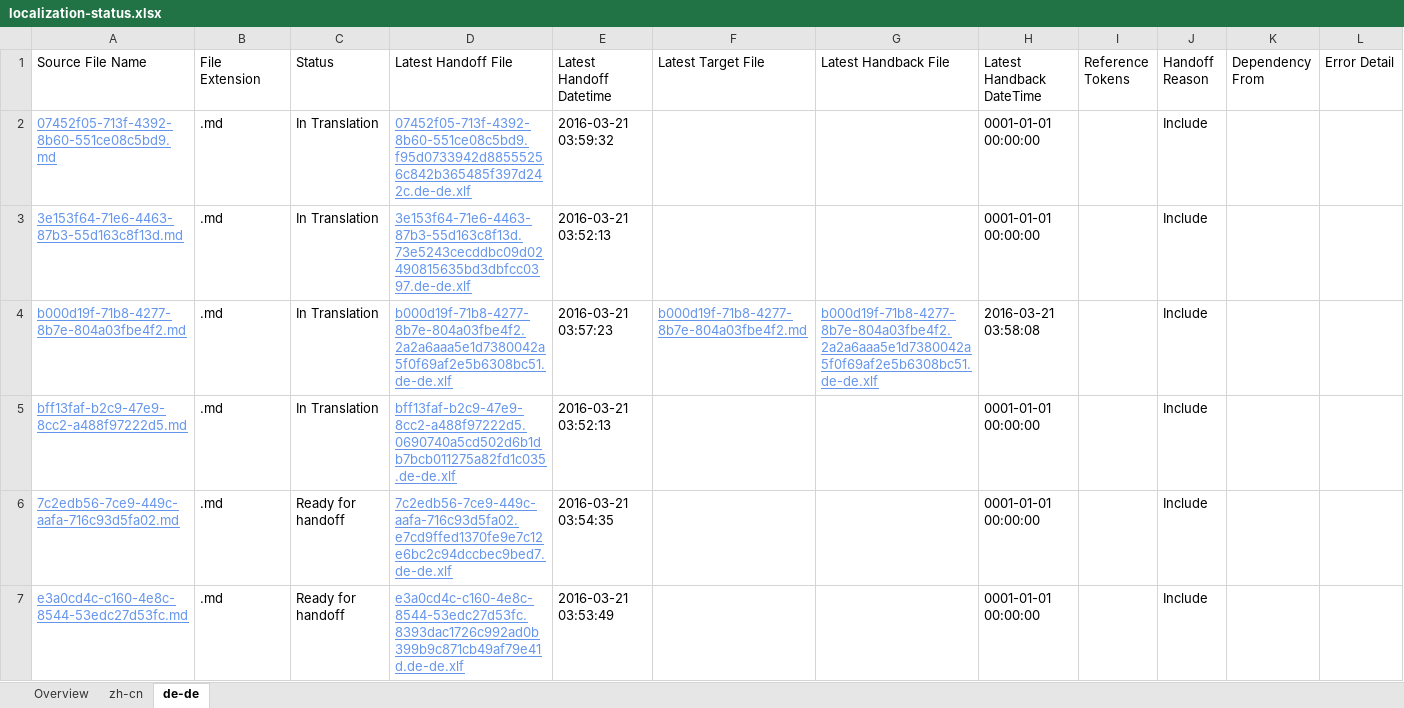
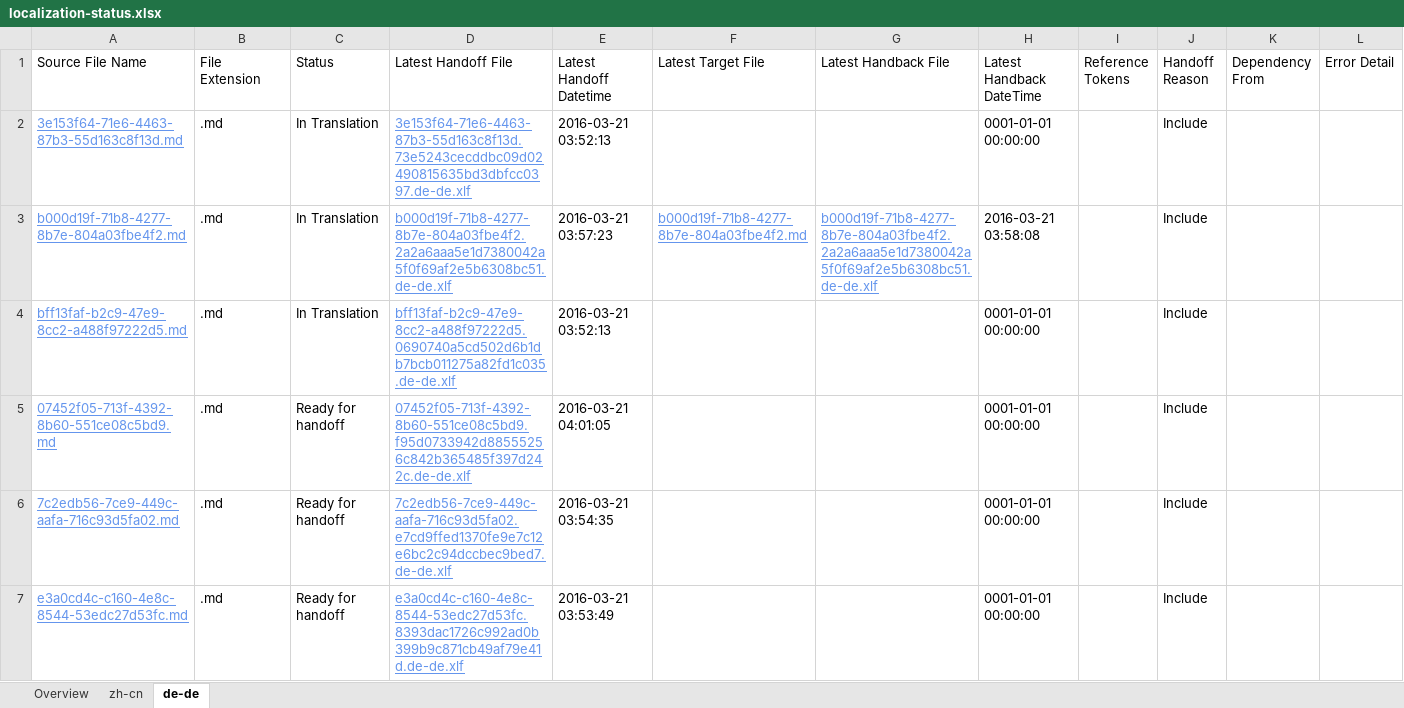
Before and after one commit to OpenLocalizationTestOrg/olhandback, an Excel workbook: ol-handback/OpenLocalizationTest/oltest/yuwzho/localization-status.xlsx, sheet de-de, drawn as a sheet; values as stored, in another font and other column widths than the file's, no borders; table styles not drawn; removed rows and columns are numbered as before the commit, all else as after; the diff names each change by its address in the sheet, - before the commit and + after, or states it on an @@ line.

Commit message:
Generate Report for Handoff

```diff
--- a/ol-handback/OpenLocalizationTest/oltest/yuwzho/localization-status.xlsx (sheet de-de)
+++ b/ol-handback/OpenLocalizationTest/oltest/yuwzho/localization-status.xlsx (sheet de-de)
-row 2: 07452f05-713f-4392-8b60-551ce08c5bd9.md | .md | In Translation | 07452f05-713f-4392-8b60-551ce08c5bd9.f95d0733942d88555256c842b365485f397d242c.de-de.xlf | 2016-03-21 03:59:32 |  |  | 0001-01-01 00:00:00 |  | Include
+row 5: 07452f05-713f-4392-8b60-551ce08c5bd9.md | .md | Ready for handoff | 07452f05-713f-4392-8b60-551ce08c5bd9.f95d0733942d88555256c842b365485f397d242c.de-de.xlf | 2016-03-21 04:01:05 |  |  | 0001-01-01 00:00:00 |  | Include
```
Also changed, not shown: sheet zh-cn, sheet Overview.
